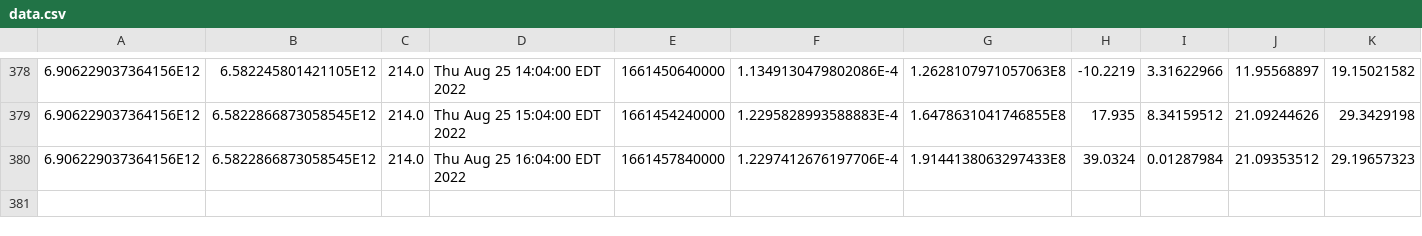
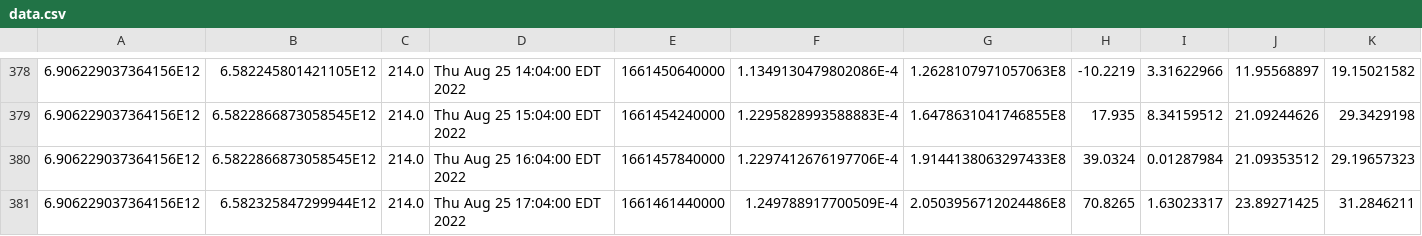
Before and after one commit to luncburn/luncburn, a CSV file: data.csv, drawn as a sheet; only a part is shown, gaps mark what is left out; rows hold the shown columns only; the diff names each change by its address in the sheet, - before the commit and + after, or states it on an @@ line.

Commit message:
"Updating CSV File at: 15037694738827"

```diff
--- a/data.csv
+++ b/data.csv
+row 381: 6.906229037364156E12 | 6.582325847299944E12 | 214.0 | Thu Aug 25 17:04:00 EDT 2022 | 1661461440000 | 1.249788917700509E-4 | 2.0503956712024486E8 | 70.8265 | 1.63023317 | 23.89271425 | 31.2846211
```
